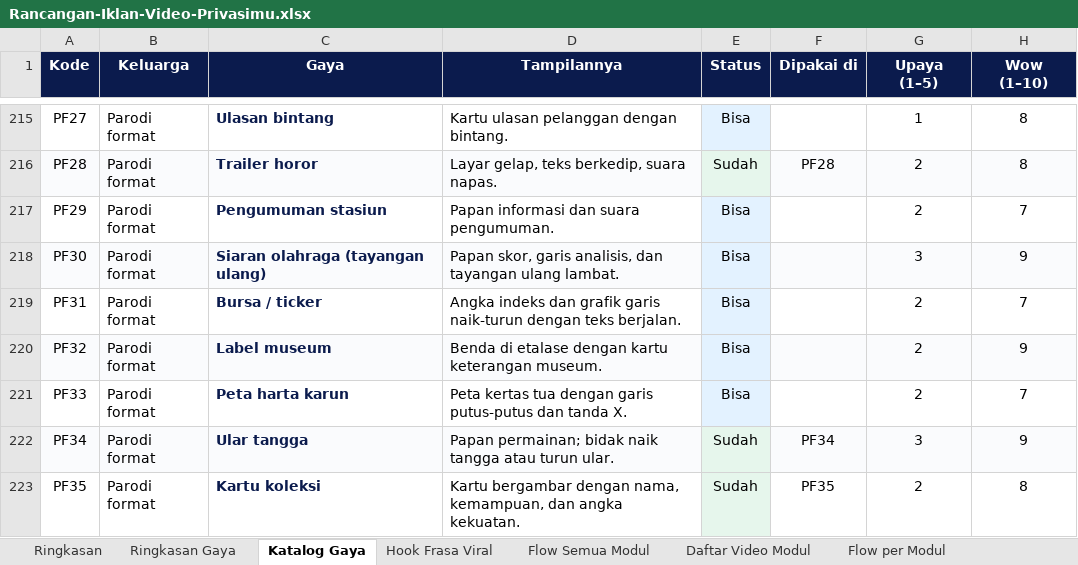
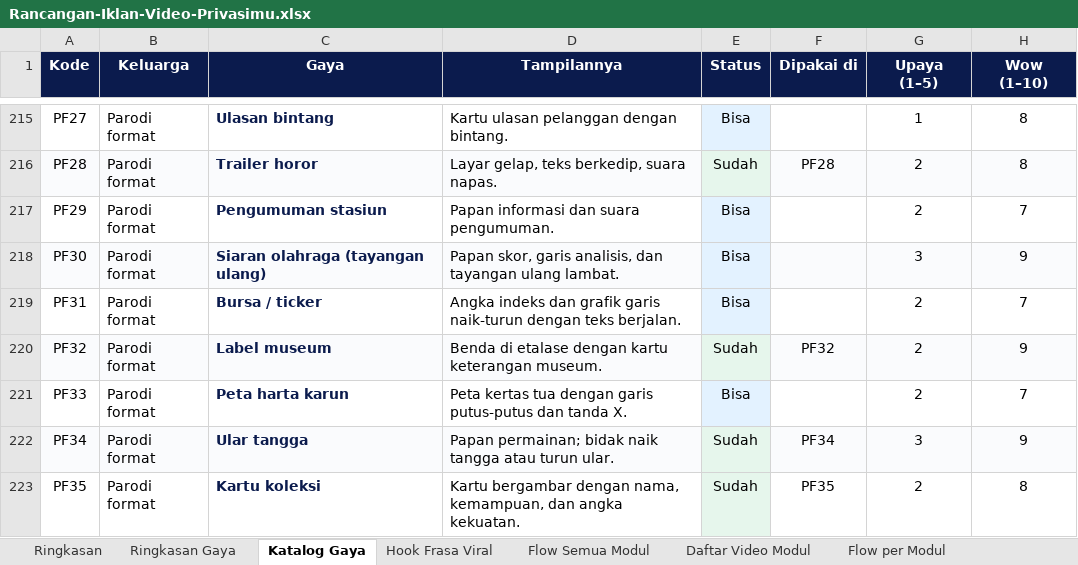
Before and after one commit to pendtiumpraz/privasimu-motion, an Excel workbook: rancangan/Rancangan-Iklan-Video-Privasimu.xlsx, sheet Katalog Gaya, drawn as a sheet; only a part is shown, gaps mark what is left out; values as stored, in another font and other column widths than the file's, no borders; conditional formats not drawn; the diff names each change by its address in the sheet, - before the commit and + after, or states it on an @@ line.

```diff
--- a/rancangan/Rancangan-Iklan-Video-Privasimu.xlsx (sheet Katalog Gaya)
+++ b/rancangan/Rancangan-Iklan-Video-Privasimu.xlsx (sheet Katalog Gaya)
-E220 (Status): Bisa
+E220 (Status): Sudah
-F220 (Dipakai di): (empty)
+F220 (Dipakai di): PF32
```
Also changed, not shown: 8 other files.
